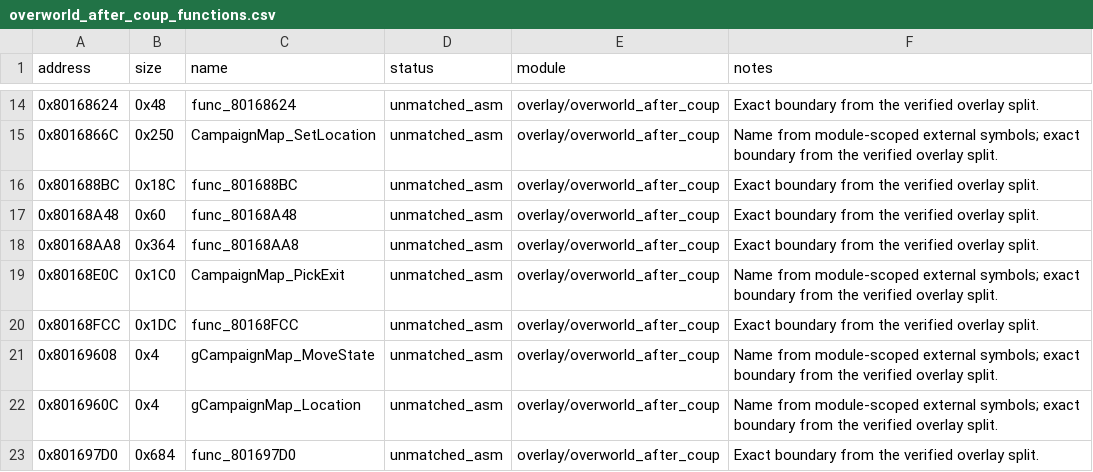
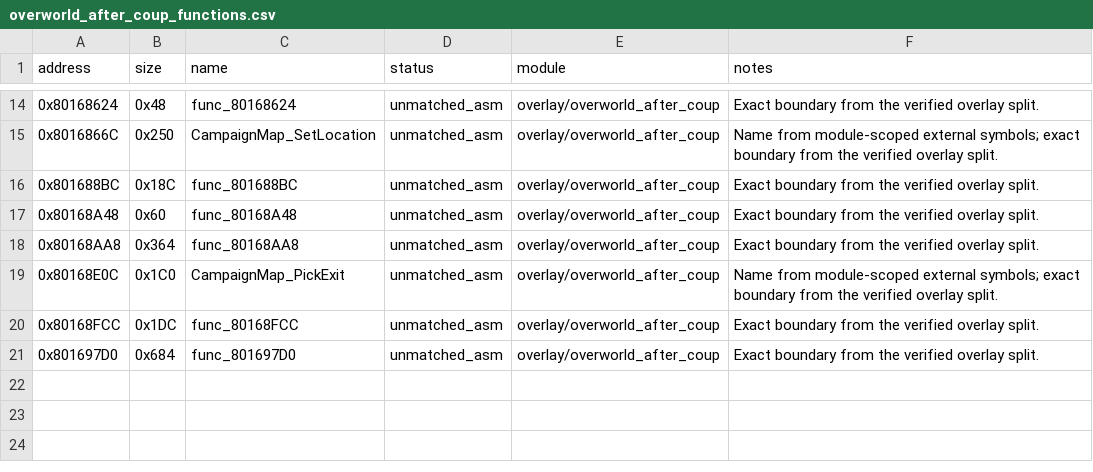
Before and after one commit to MaChInEgUn3/memories-decomp, a CSV file: config/slus_01411/overlays/overworld_after_coup_functions.csv, drawn as a sheet; only a part is shown, gaps mark what is left out; the diff names each change by its address in the sheet, - before the commit and + after, or states it on an @@ line.

```diff
--- a/config/slus_01411/overlays/overworld_after_coup_functions.csv
+++ b/config/slus_01411/overlays/overworld_after_coup_functions.csv
-row 21: 0x80169608 | 0x4 | gCampaignMap_MoveState | unmatched_asm | overlay/overworld_after_coup | Name from module-scoped external symbols; exact boundary from the verified overlay split.
-row 22: 0x8016960C | 0x4 | gCampaignMap_Location | unmatched_asm | overlay/overworld_after_coup | Name from module-scoped external symbols; exact boundary from the verified overlay split.
```
Also changed, not shown: config/slus_01411/overlays/overworld_before_coup_functions.csv, 1 other file.
